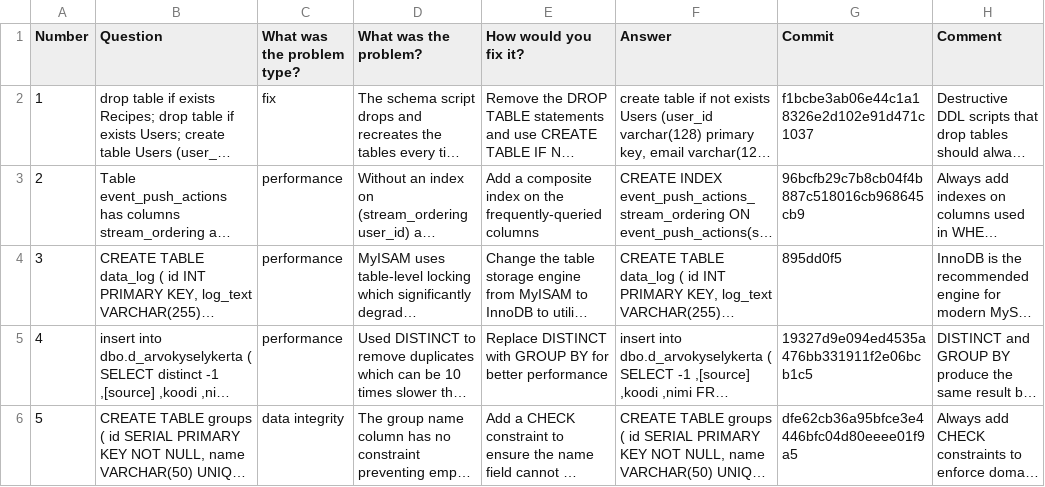
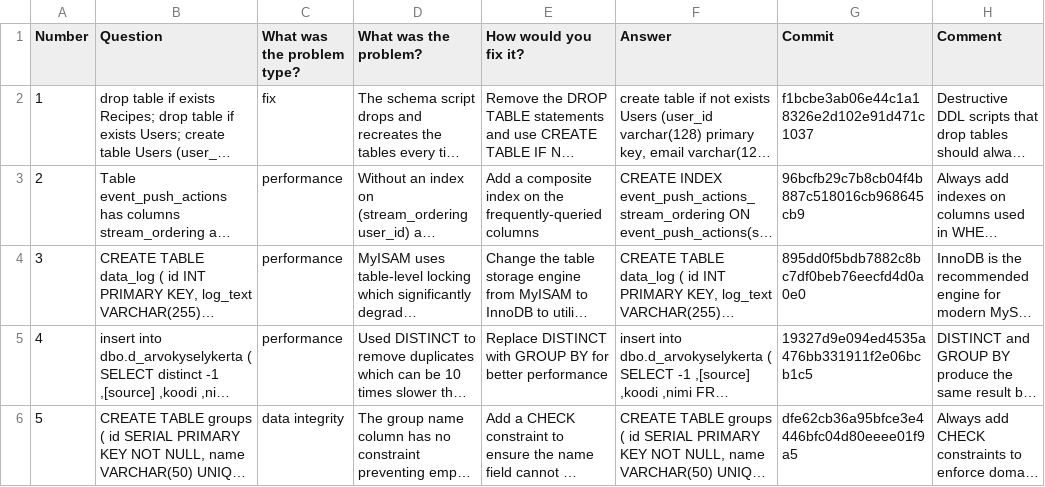
Before and after one commit to evidencebp/databases-course, a CSV file: sql_improvments/real_world_orimor25.csv, drawn as a sheet; long unchanged cells end in …; the diff names each change by its address in the sheet, - before the commit and + after, or states it on an @@ line.

Commit message:
Fix: expand short commit hash to full SHA in row 3

```diff
--- a/sql_improvments/real_world_orimor25.csv
+++ b/sql_improvments/real_world_orimor25.csv
-G4 (Commit): 895dd0f5
+G4 (Commit): 895dd0f5bdb7882c8bc7df0beb76eecfd4d0a0e0
```
